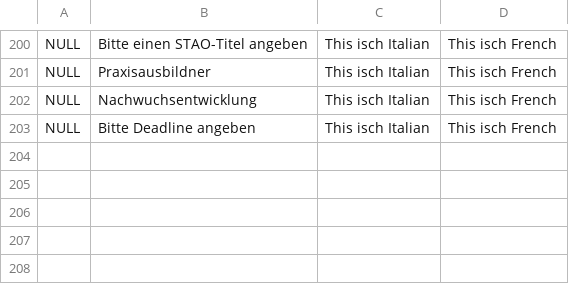
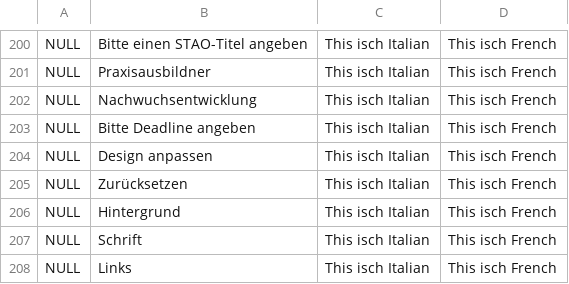
Before and after one commit to baloise/EVA, a CSV file: database/translations.csv, drawn as a sheet; only a part is shown, gaps mark what is left out.

```diff
--- a/database/translations.csv
+++ b/database/translations.csv
@@ -203 +203,6 @@ NULL;Nachwuchsentwicklung;This isch Italian;This isch French
 NULL;Bitte Deadline angeben;This isch Italian;This isch French
+NULL;Design anpassen;This isch Italian;This isch French
+NULL;Zurücksetzen;This isch Italian;This isch French
+NULL;Hintergrund;This isch Italian;This isch French
+NULL;Schrift;This isch Italian;This isch French
+NULL;Links;This isch Italian;This isch French
```
Also changed, not shown: 37 other files.
